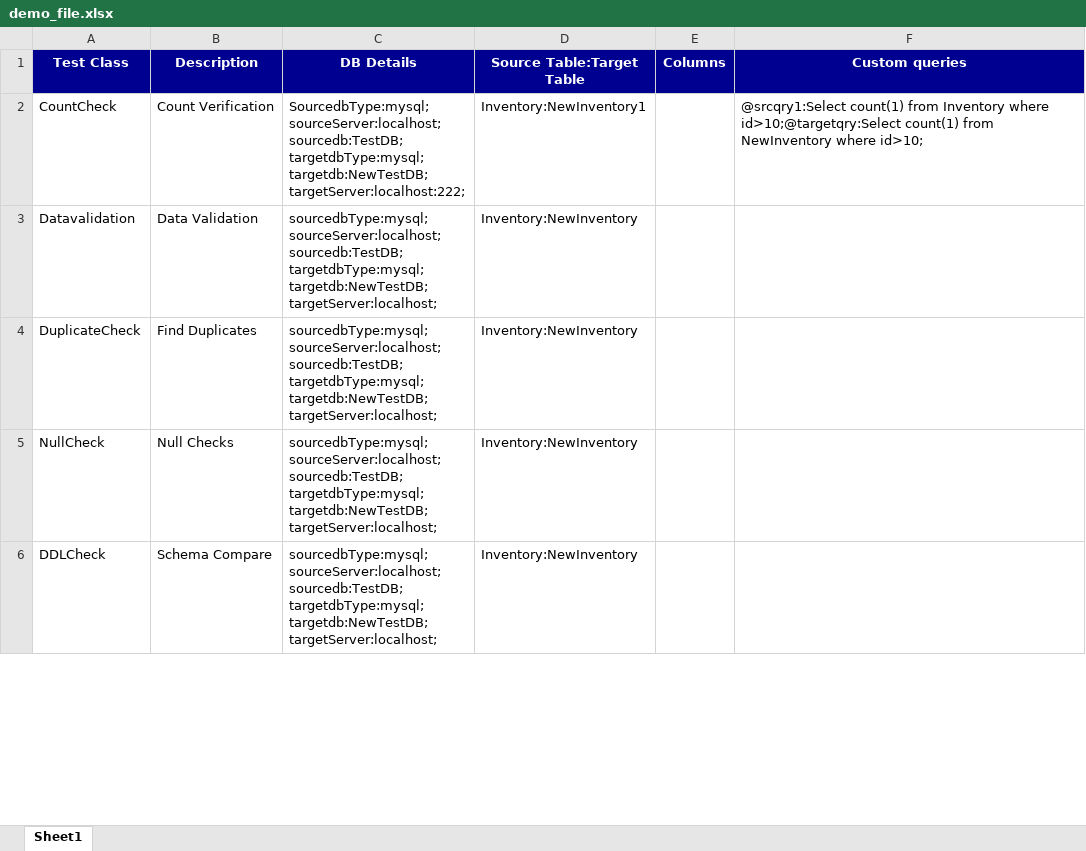
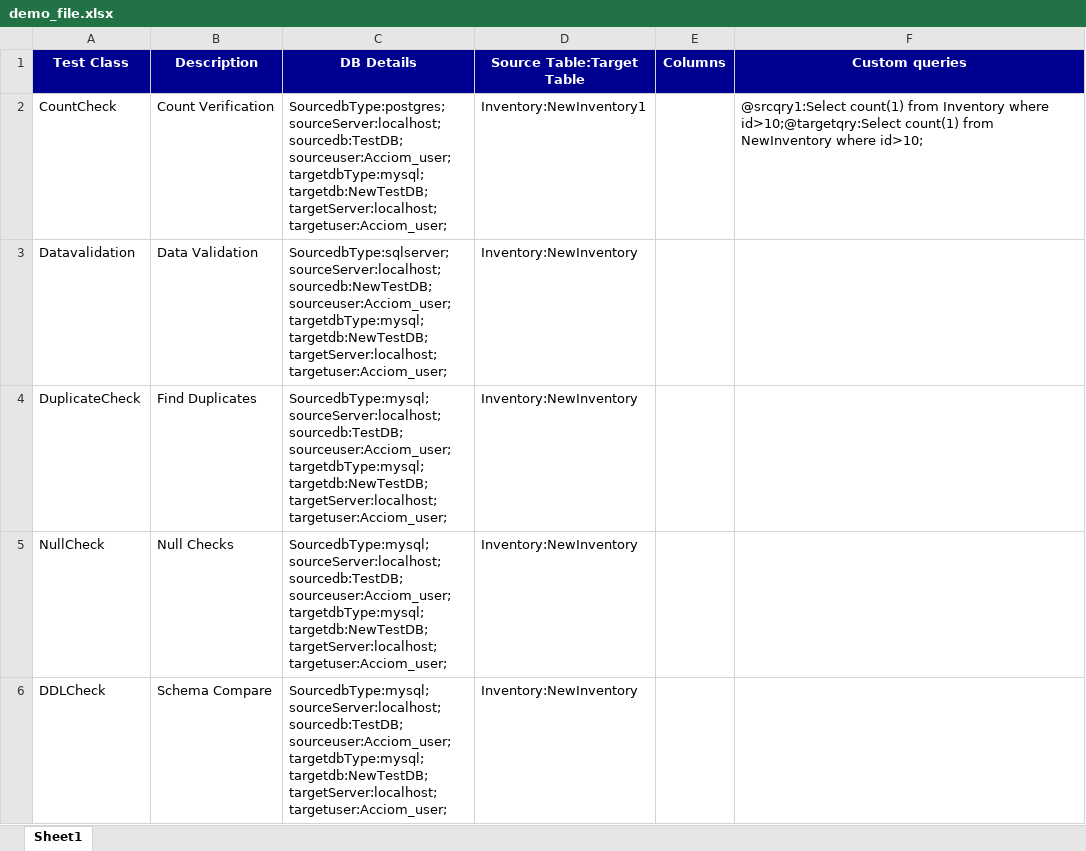
Before and after one commit to HarshadKavathiya/acciom_portal, an Excel workbook: InsertDataScript/demo_file.xlsx, sheet Sheet1, drawn as a sheet; only a part is shown; values as stored, in another font and other column widths than the file's, no borders; ↵ is a line break in a cell; the diff covers the shown part only; the diff names each change by its address in the sheet, - before the commit and + after, or states it on an @@ line.

Commit message:
Change Demo File

```diff
--- a/InsertDataScript/demo_file.xlsx (sheet Sheet1)
+++ b/InsertDataScript/demo_file.xlsx (sheet Sheet1)
-C2 (DB Details): SourcedbType:mysql; ↵ sourceServer:localhost; ↵ sourcedb:TestDB; ↵ targetdbType:mysql; ↵ targetdb:NewTestDB; ↵ targetServer:localhost:222;
+C2 (DB Details): SourcedbType:postgres; ↵ sourceServer:localhost; ↵ sourcedb:TestDB; ↵ sourceuser:Acciom_user; ↵ targetdbType:mysql; ↵ targetdb:NewTestDB; ↵ targetServer:localhost; ↵ targetuser:Acciom_user;
-C3 (DB Details): sourcedbType:mysql; ↵ sourceServer:localhost; ↵ sourcedb:TestDB; ↵ targetdbType:mysql; ↵ targetdb:NewTestDB; ↵ targetServer:localhost;
+C3 (DB Details): SourcedbType:sqlserver; ↵ sourceServer:localhost; ↵ sourcedb:NewTestDB; ↵ sourceuser:Acciom_user; ↵ targetdbType:mysql; ↵ targetdb:NewTestDB; ↵ targetServer:localhost; ↵ targetuser:Acciom_user;
-C4:C6 (DB Details): sourcedbType:mysql; ↵ sourceServer:localhost; ↵ sourcedb:TestDB; ↵ targetdbType:mysql; ↵ targetdb:NewTestDB; ↵ targetServer:localhost;
+C4:C6 (DB Details): SourcedbType:mysql; ↵ sourceServer:localhost; ↵ sourcedb:TestDB; ↵ sourceuser:Acciom_user; ↵ targetdbType:mysql; ↵ targetdb:NewTestDB; ↵ targetServer:localhost; ↵ targetuser:Acciom_user;
```
Also changed, not shown: 4 edited cells elsewhere in this sheet, 36 other files.
